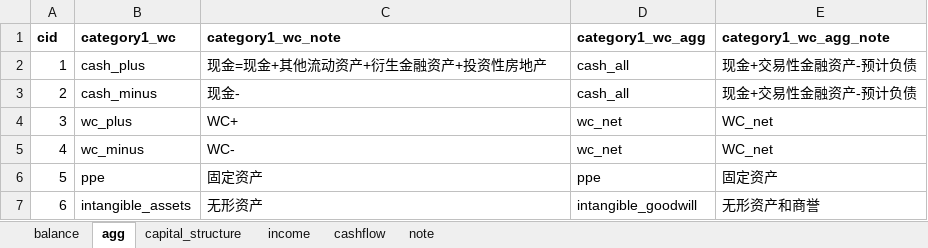
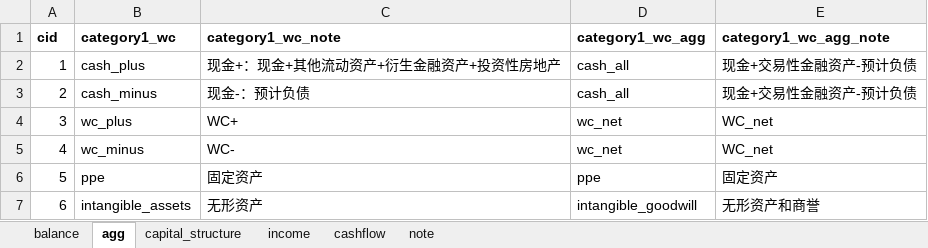
Before and after one commit to tianlongfei/equity, an Excel workbook: category.xlsx, sheet agg, drawn as a sheet; only a part is shown; values as stored, in another font and other column widths than the file's, no borders; the diff names each change by its address in the sheet, - before the commit and + after, or states it on an @@ line.

```diff
--- a/category.xlsx (sheet agg)
+++ b/category.xlsx (sheet agg)
-C2 (category1_wc_note): 现金=现金+其他流动资产+衍生金融资产+投资性房地产
+C2 (category1_wc_note): 现金+：现金+其他流动资产+衍生金融资产+投资性房地产
-C3 (category1_wc_note): 现金-
+C3 (category1_wc_note): 现金-：预计负债
```
Also changed, not shown: sheet balance, 4 other files.
